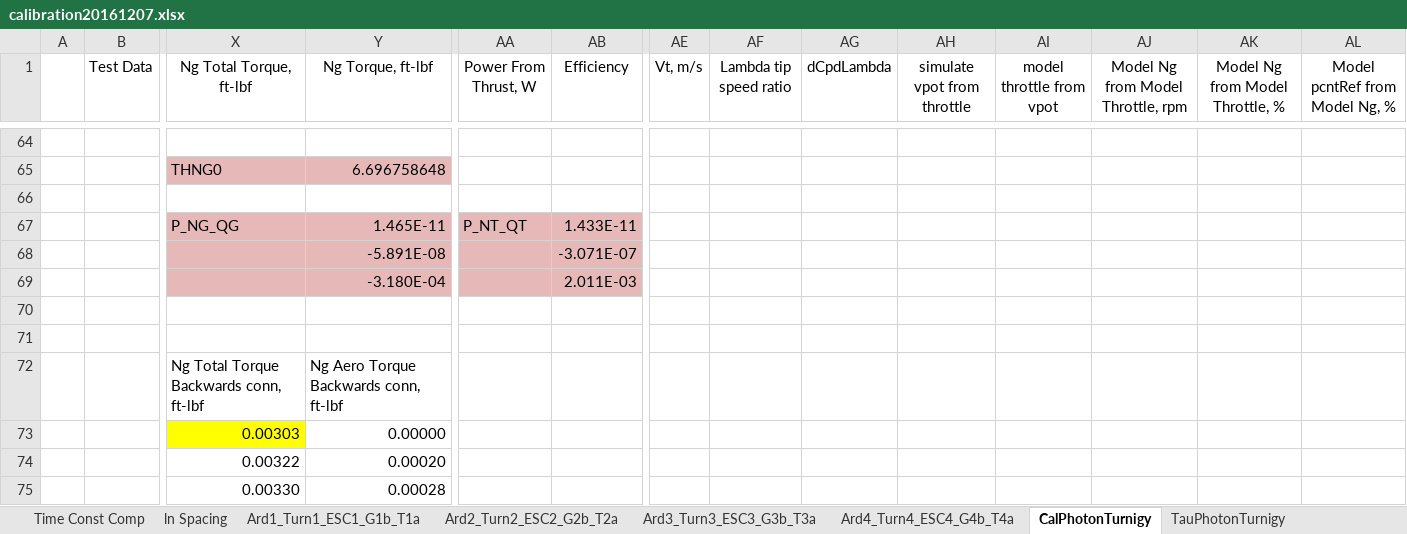
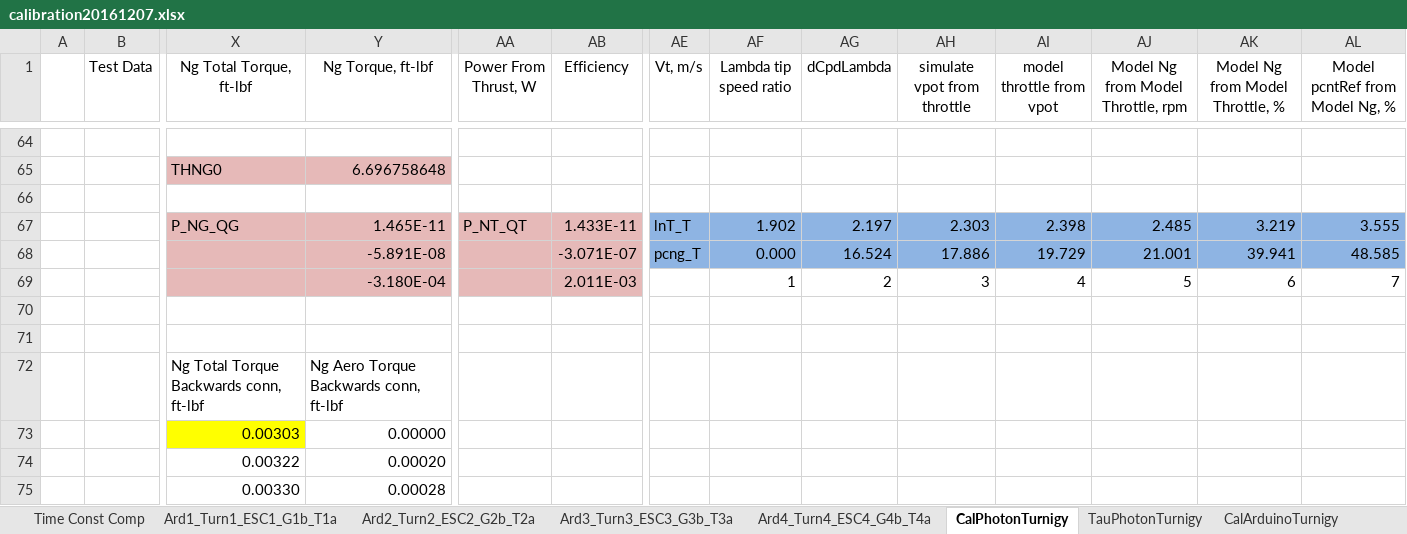
Before and after one commit to davegutz/ESC, an Excel workbook: myESC-Particle-DEV/saves/calibration20161207.xlsx, sheet CalPhotonTurnigy, drawn as a sheet; only a part is shown, gaps mark what is left out; values as stored, in another font and other column widths than the file's, no borders; charts and pictures not drawn; removed rows and columns are numbered as before the commit, all else as after; rows hold the shown columns only; the diff names each change by its address in the sheet, - before the commit and + after, or states it on an @@ line.

Commit message:
Throttle table for Photon
Need to verify

```diff
--- a/myESC-Particle-DEV/saves/calibration20161207.xlsx (sheet CalPhotonTurnigy)
+++ b/myESC-Particle-DEV/saves/calibration20161207.xlsx (sheet CalPhotonTurnigy)
-sheet tab: ln Spacing
-row 67:  |  | P_NG_QG | 1.465E-11 | P_NT_QT | 1.433E-11
-row 68:  |  |  | -5.891E-08 |  | -3.071E-07
-row 69:  |  |  | -3.180E-04 |  | 2.011E-03
+row 67:  |  | P_NG_QG | 1.465E-11 | P_NT_QT | 1.433E-11 | lnT_T | 1.902 | 2.197 | 2.303 | 2.398 | 2.485 | 3.219 | 3.555
+row 68:  |  |  | -5.891E-08 |  | -3.071E-07 | pcng_T | 0.000 | 16.524 | 17.886 | 19.729 | 21.001 | 39.941 | 48.585
+row 69:  |  |  | -3.180E-04 |  | 2.011E-03 |  | 1 | 2 | 3 | 4 | 5 | 6 | 7
```
Also changed, not shown: charts or pictures, 3 other files.
